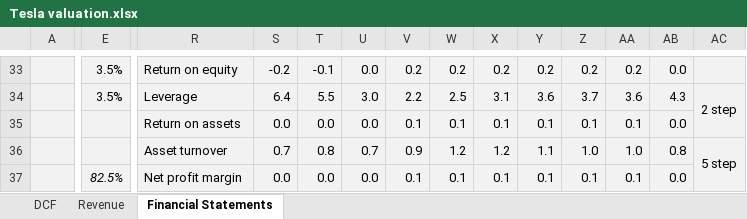
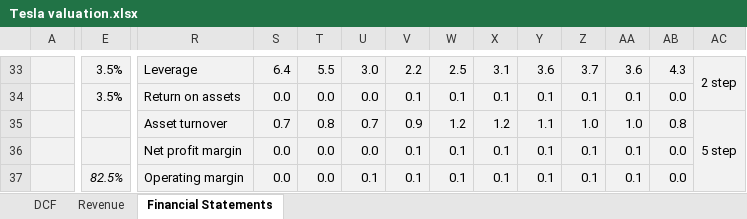
Before and after one commit to vkinvest/DCF-Valuation, an Excel workbook: Tesla valuation.xlsx, sheet Financial Statements, drawn as a sheet; only a part is shown, gaps mark what is left out; values as stored, in another font and other column widths than the file's, no borders; charts and pictures and conditional formats not drawn; removed rows and columns are numbered as before the commit, all else as after; rows hold the shown columns only; the diff covers the shown part only; the diff names each change by its address in the sheet, - before the commit and + after, or states it on an @@ line.

```diff
--- a/Tesla valuation.xlsx (sheet Financial Statements)
+++ b/Tesla valuation.xlsx (sheet Financial Statements)
-R33: Return on equity
+R33: Leverage
-S33: -0.2
+S33: 6.4
-T33: -0.1
+T33: 5.5
-U33: 0.0
+U33: 3.0
-V33: 0.2
+V33: 2.2
-W33: 0.2
+W33: 2.5
-X33: 0.2
+X33: 3.1
-Y33: 0.2
+Y33: 3.6
-Z33: 0.2
+Z33: 3.7
-AA33: 0.2
+AA33: 3.6
-AB33: 0.0
+AB33: 4.3
-AC33: (empty)
+AC33: 2 step
+AC33:AC34 merged
-R34: Leverage
+R34: Return on assets
-S34: 6.4
+S34: 0.0
-T34: 5.5
+T34: 0.0
-U34: 3.0
+U34: 0.0
-V34: 2.2
+V34: 0.1
-W34: 2.5
+W34: 0.1
-X34: 3.1
+X34: 0.1
-Y34: 3.6
+Y34: 0.1
-Z34: 3.7
+Z34: 0.1
-AA34: 3.6
+AA34: 0.1
-AB34: 4.3
+AB34: 0.0
-AC34: 2 step
+AC34: (empty)
-AC34:AC35 merged
-row 35:  |  | Return on assets | 0.0 | 0.0 | 0.0 | 0.1 | 0.1 | 0.1 | 0.1 | 0.1 | 0.1 | 0.0
+row 36:  |  | Net profit margin | 0.0 | 0.0 | 0.0 | 0.1 | 0.1 | 0.1 | 0.1 | 0.1 | 0.1 | 0.0
-R37: Net profit margin
+R37: Operating margin
-U37: 0.0
+U37: 0.1
```
Also changed, not shown: 7 added rows, 3 removed rows, 26 hidden or unhidden rows, 135 edited cells and cell formats elsewhere in this sheet, formulas that keep their value, Cybersecurity Industry.xlsx, 1 other file.
